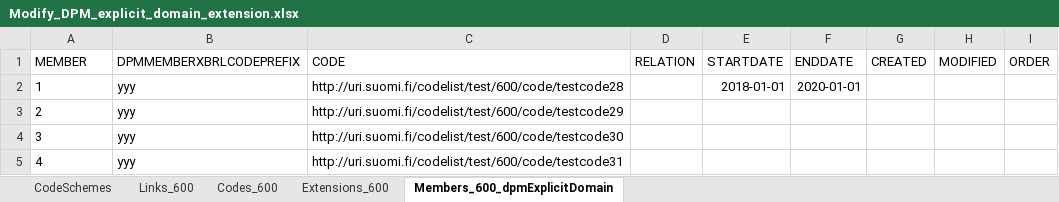
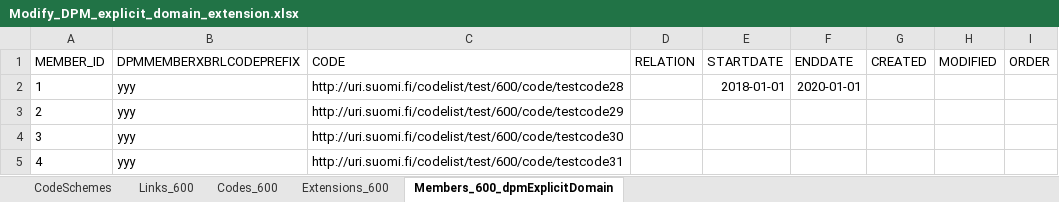
Before and after one commit to VRK-YTI/yti-robot-tests, an Excel workbook: test_files/Modify_DPM_explicit_domain_extension.xlsx, sheet Members_600_dpmExplicitDomain, drawn as a sheet; only a part is shown; values as stored, in another font and other column widths than the file's, no borders; the diff names each change by its address in the sheet, - before the commit and + after, or states it on an @@ line.

Commit message:
MEMBER changed to MEMBER_ID

```diff
--- a/test_files/Modify_DPM_explicit_domain_extension.xlsx (sheet Members_600_dpmExplicitDomain)
+++ b/test_files/Modify_DPM_explicit_domain_extension.xlsx (sheet Members_600_dpmExplicitDomain)
-A1: MEMBER
+A1: MEMBER_ID
```
Also changed, not shown: test_files/DPM_Metric_Credit.xlsx, 5 other files.
